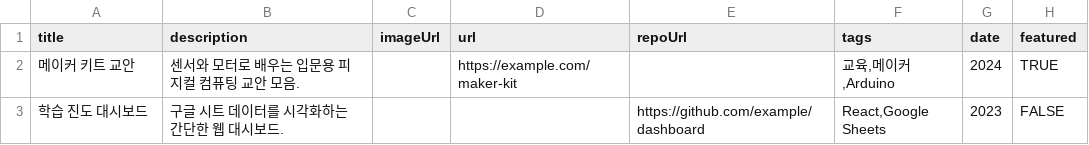
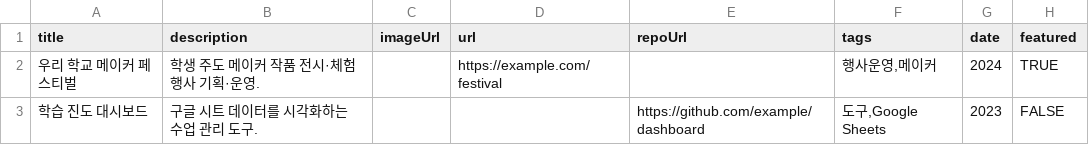
Before and after one commit to legoschool/lee, a CSV file: seed/Projects.csv, drawn as a sheet.

```diff
--- a/seed/Projects.csv
+++ b/seed/Projects.csv
@@ -1,3 +1,3 @@
 title,description,imageUrl,url,repoUrl,tags,date,featured
-메이커 키트 교안,센서와 모터로 배우는 입문용 피지컬 컴퓨팅 교안 모음.,,https://example.com/maker-kit,,"교육,메이커,Arduino",2024,TRUE
-학습 진도 대시보드,구글 시트 데이터를 시각화하는 간단한 웹 대시보드.,,,https://github.com/example/dashboard,"React,Google Sheets",2023,FALSE
+우리 학교 메이커 페스티벌,학생 주도 메이커 작품 전시·체험 행사 기획·운영.,,https://example.com/festival,,"행사운영,메이커",2024,TRUE
+학습 진도 대시보드,구글 시트 데이터를 시각화하는 수업 관리 도구.,,,https://github.com/example/dashboard,"도구,Google Sheets",2023,FALSE
```
Also changed, not shown: seed/About.csv, seed/Basics.csv, 24 other files.
